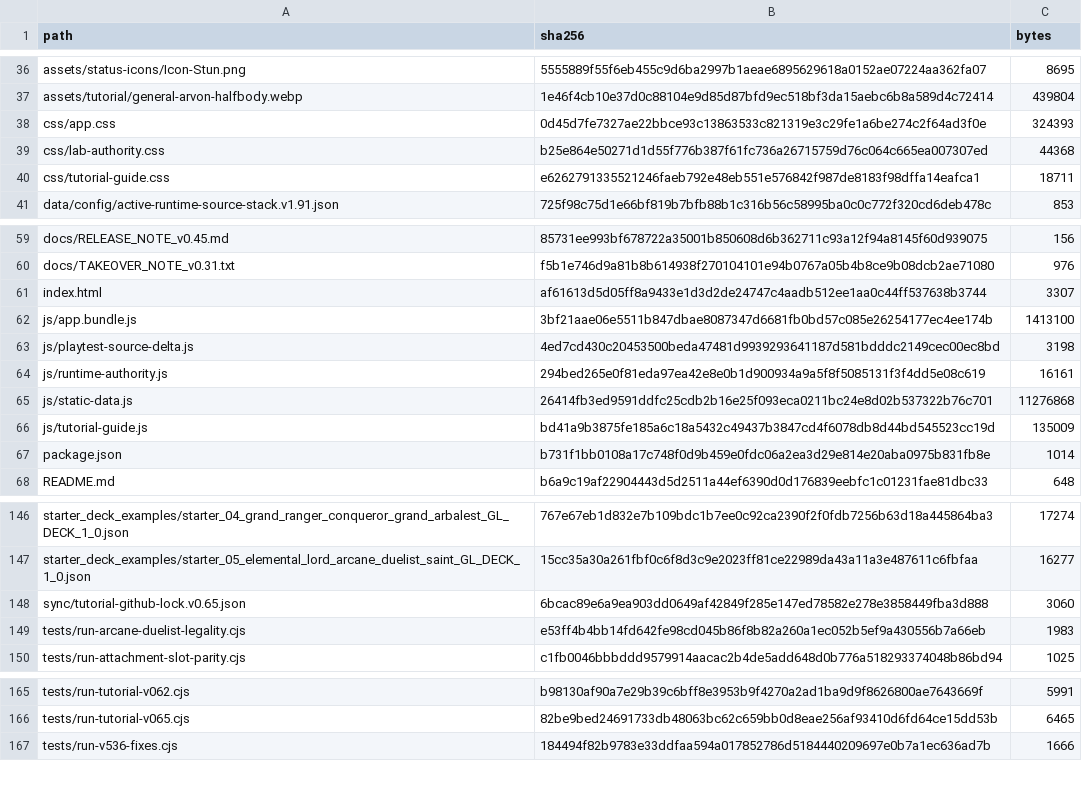
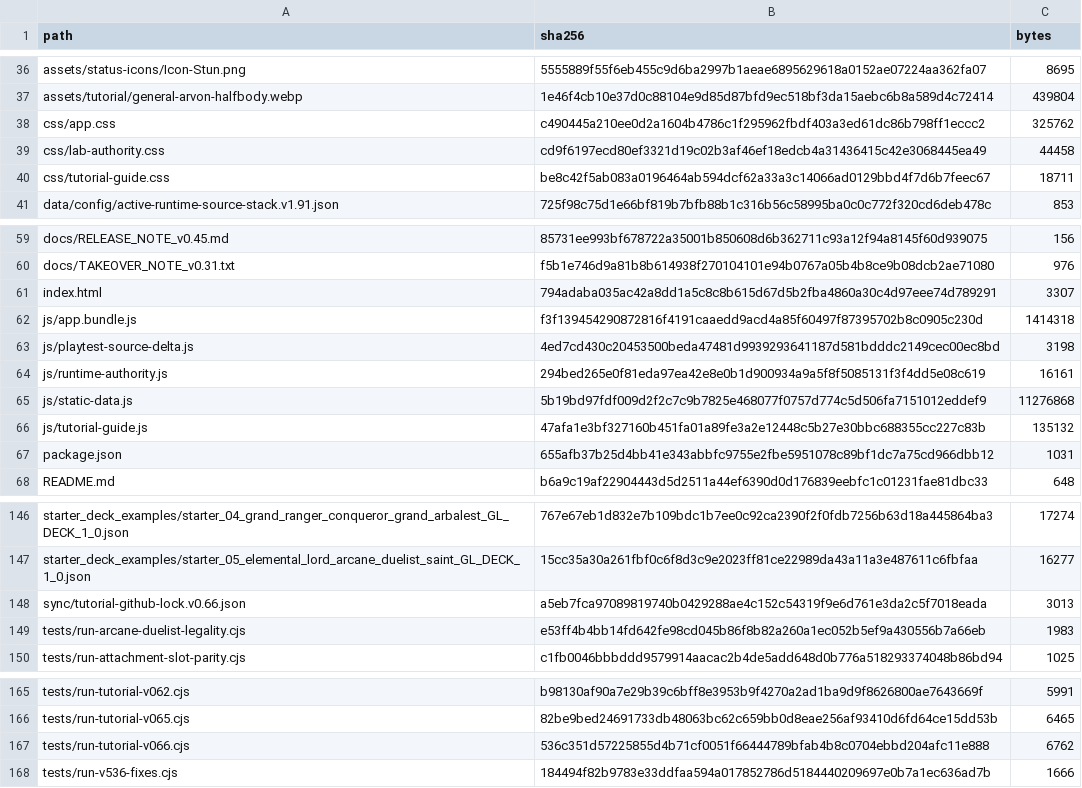
Before and after one commit to GrandisLegacyTCG/Grandis-Legacy-VS-AI, a CSV file: tutorial/FILE_MANIFEST_SHA256.csv, drawn as a sheet; only a part is shown, gaps mark what is left out.

```diff
--- a/tutorial/FILE_MANIFEST_SHA256.csv
+++ b/tutorial/FILE_MANIFEST_SHA256.csv
@@ -37,5 +37,5 @@ assets/status-icons/Icon-Stun.png,5555889f55f6eb455c9d6ba2997b1aeae6895629618a01
 assets/tutorial/general-arvon-halfbody.webp,1e46f4cb10e37d0c88104e9d85d87bfd9ec518bf3da15aebc6b8a589d4c72414,439804
-css/app.css,0d45d7fe7327ae22bbce93c13863533c821319e3c29fe1a6be274c2f64ad3f0e,324393
-css/lab-authority.css,b25e864e50271d1d55f776b387f61fc736a26715759d76c064c665ea007307ed,44368
-css/tutorial-guide.css,e6262791335521246faeb792e48eb551e576842f987de8183f98dffa14eafca1,18711
+css/app.css,c490445a210ee0d2a1604b4786c1f295962fbdf403a3ed61dc86b798ff1eccc2,325762
+css/lab-authority.css,cd9f6197ecd80ef3321d19c02b3af46ef18edcb4a31436415c42e3068445ea49,44458
+css/tutorial-guide.css,be8c42f5ab083a0196464ab594dcf62a33a3c14066ad0129bbd4f7d6b7feec67,18711
 data/config/active-runtime-source-stack.v1.91.json,725f98c75d1e66bf819b7bfb88b1c316b56c58995ba0c0c772f320cd6deb478c,853
@@ -60,9 +60,9 @@ docs/RELEASE_NOTE_v0.45.md,85731ee993bf678722a35001b850608d6b362711c93a12f94a814
 docs/TAKEOVER_NOTE_v0.31.txt,f5b1e746d9a81b8b614938f270104101e94b0767a05b4b8ce9b08dcb2ae71080,976
-index.html,af61613d5d05ff8a9433e1d3d2de24747c4aadb512ee1aa0c44ff537638b3744,3307
-js/app.bundle.js,3bf21aae06e5511b847dbae8087347d6681fb0bd57c085e26254177ec4ee174b,1413100
+index.html,794adaba035ac42a8dd1a5c8c8b615d67d5b2fba4860a30c4d97eee74d789291,3307
+js/app.bundle.js,f3f139454290872816f4191caaedd9acd4a85f60497f87395702b8c0905c230d,1414318
 js/playtest-source-delta.js,4ed7cd430c20453500beda47481d9939293641187d581bdddc2149cec00ec8bd,3198
 js/runtime-authority.js,294bed265e0f81eda97ea42e8e0b1d900934a9a5f8f5085131f3f4dd5e08c619,16161
-js/static-data.js,26414fb3ed9591ddfc25cdb2b16e25f093eca0211bc24e8d02b537322b76c701,11276868
-js/tutorial-guide.js,bd41a9b3875fe185a6c18a5432c49437b3847cd4f6078db8d44bd545523cc19d,135009
-package.json,b731f1bb0108a17c748f0d9b459e0fdc06a2ea3d29e814e20aba0975b831fb8e,1014
+js/static-data.js,5b19bd97fdf009d2f2c7c9b7825e468077f0757d774c5d506fa7151012eddef9,11276868
+js/tutorial-guide.js,47afa1e3bf327160b451fa01a89fe3a2e12448c5b27e30bbc688355cc227c83b,135132
+package.json,655afb37b25d4bb41e343abbfc9755e2fbe5951078c89bf1dc7a75cd966dbb12,1031
 README.md,b6a9c19af22904443d5d2511a44ef6390d0d176839eebfc1c01231fae81dbc33,648
@@ -147,3 +147,3 @@ starter_deck_examples/starter_04_grand_ranger_conqueror_grand_arbalest_GL_DECK_1
 starter_deck_examples/starter_05_elemental_lord_arcane_duelist_saint_GL_DECK_1_0.json,15cc35a30a261fbf0c6f8d3c9e2023ff81ce22989da43a11a3e487611c6fbfaa,16277
-sync/tutorial-github-lock.v0.65.json,6bcac89e6a9ea903dd0649af42849f285e147ed78582e278e3858449fba3d888,3060
+sync/tutorial-github-lock.v0.66.json,a5eb7fca97089819740b0429288ae4c152c54319f9e6d761e3da2c5f7018eada,3013
 tests/run-arcane-duelist-legality.cjs,e53ff4b4bb14fd642fe98cd045b86f8b82a260a1ec052b5ef9a430556b7a66eb,1983
@@ -166,2 +166,3 @@ tests/run-tutorial-v062.cjs,b98130af90a7e29b39c6bff8e3953b9f4270a2ad1ba9d9f86268
 tests/run-tutorial-v065.cjs,82be9bed24691733db48063bc62c659bb0d8eae256af93410d6fd64ce15dd53b,6465
+tests/run-tutorial-v066.cjs,536c351d57225855d4b71cf0051f66444789bfab4b8c0704ebbd204afc11e888,6762
 tests/run-v536-fixes.cjs,184494f82b9783e33ddfaa594a017852786d5184440209697e0b7a1ec636ad7b,1666
```
Also changed, not shown: FILE_MANIFEST_SHA256.csv, 26 other files.
